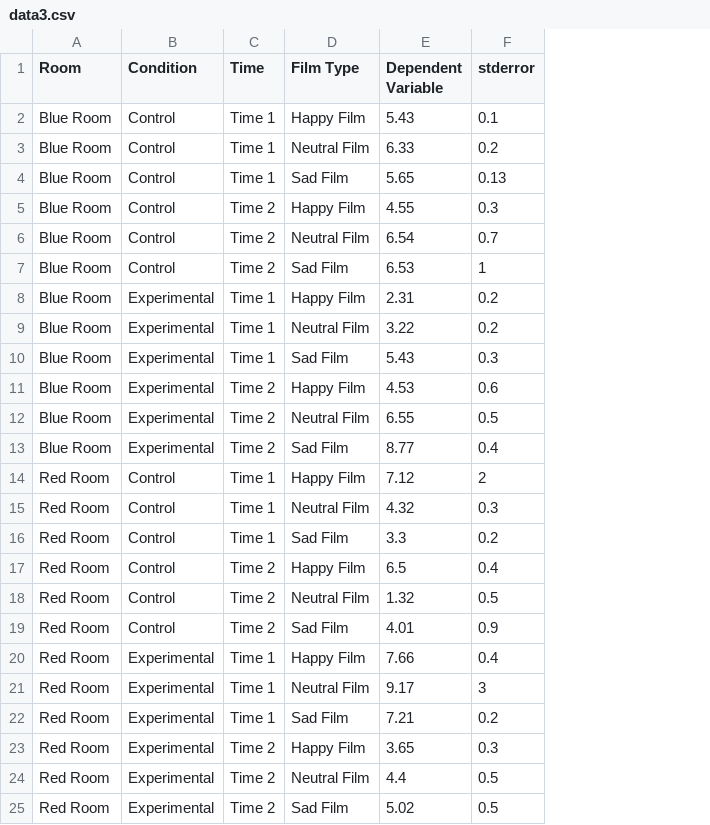
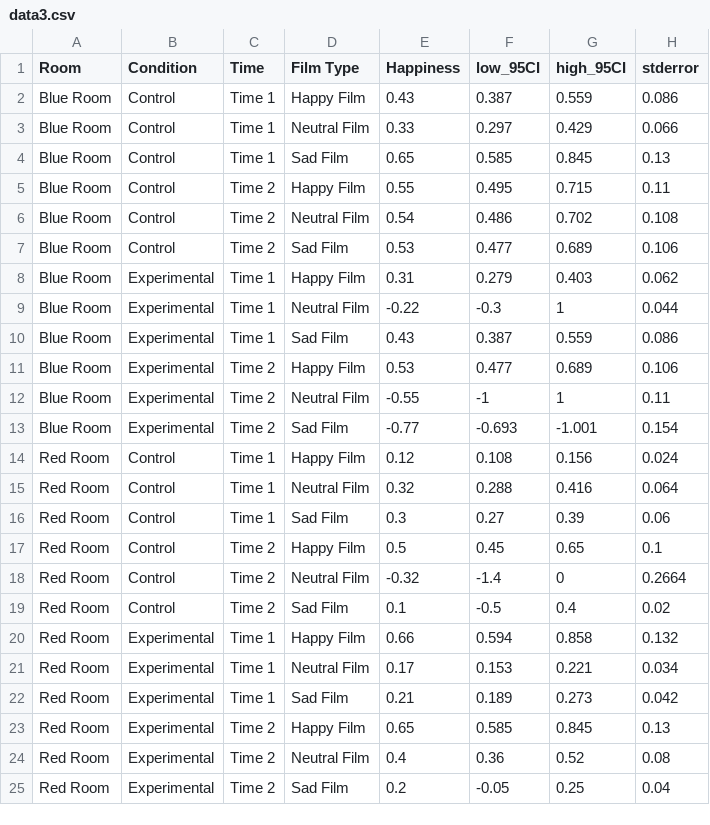
Before and after one commit to thomascmann/hibars, a CSV file: demo_package/data3.csv, drawn as a sheet; removed rows and columns are numbered as before the commit, all else as after; the diff names each change by its address in the sheet, - before the commit and + after, or states it on an @@ line.

```diff
--- a/demo_package/data3.csv
+++ b/demo_package/data3.csv
-column E (Dependent Variable), rows 2-25: 5.43 | 6.33 | 5.65 | 4.55 | 6.54 | 6.53 | 2.31 | 3.22 | 5.43 | 4.53 | 6.55 | 8.77 | 7.12 | 4.32 | 3.3 | 6.5 | 1.32 | 4.01 | 7.66 | 9.17 | 7.21 | 3.65 | 4.4 | 5.02
+column E (Happiness), rows 2-25: 0.43 | 0.33 | 0.65 | 0.55 | 0.54 | 0.53 | 0.31 | -0.22 | 0.43 | 0.53 | -0.55 | -0.77 | 0.12 | 0.32 | 0.3 | 0.5 | -0.32 | 0.1 | 0.66 | 0.17 | 0.21 | 0.65 | 0.4 | 0.2
+column F (low_95CI), rows 2-25: 0.387 | 0.297 | 0.585 | 0.495 | 0.486 | 0.477 | 0.279 | -0.3 | 0.387 | 0.477 | -1 | -0.693 | 0.108 | 0.288 | 0.27 | 0.45 | -1.4 | -0.5 | 0.594 | 0.153 | 0.189 | 0.585 | 0.36 | -0.05
+column G (high_95CI), rows 2-25: 0.559 | 0.429 | 0.845 | 0.715 | 0.702 | 0.689 | 0.403 | 1 | 0.559 | 0.689 | 1 | -1.001 | 0.156 | 0.416 | 0.39 | 0.65 | 0 | 0.4 | 0.858 | 0.221 | 0.273 | 0.845 | 0.52 | 0.25
-H2 (stderror): 0.1
+H2 (stderror): 0.086
-H3 (stderror): 0.2
+H3 (stderror): 0.066
-H5 (stderror): 0.3
+H5 (stderror): 0.11
-H6 (stderror): 0.7
+H6 (stderror): 0.108
-H7 (stderror): 1
+H7 (stderror): 0.106
-H8 (stderror): 0.2
+H8 (stderror): 0.062
-H9 (stderror): 0.2
+H9 (stderror): 0.044
-H10 (stderror): 0.3
+H10 (stderror): 0.086
-H11 (stderror): 0.6
+H11 (stderror): 0.106
-H12 (stderror): 0.5
+H12 (stderror): 0.11
-H13 (stderror): 0.4
+H13 (stderror): 0.154
-H14 (stderror): 2
+H14 (stderror): 0.024
-H15 (stderror): 0.3
+H15 (stderror): 0.064
-H16 (stderror): 0.2
+H16 (stderror): 0.06
-H17 (stderror): 0.4
+H17 (stderror): 0.1
-H18 (stderror): 0.5
+H18 (stderror): 0.2664
-H19 (stderror): 0.9
+H19 (stderror): 0.02
-H20 (stderror): 0.4
+H20 (stderror): 0.132
-H21 (stderror): 3
+H21 (stderror): 0.034
-H22 (stderror): 0.2
+H22 (stderror): 0.042
-H23 (stderror): 0.3
+H23 (stderror): 0.13
-H24 (stderror): 0.5
+H24 (stderror): 0.08
-H25 (stderror): 0.5
+H25 (stderror): 0.04
```
Also changed, not shown: demo_package/data1.csv, demo_package/data2.csv, 4 other files.
